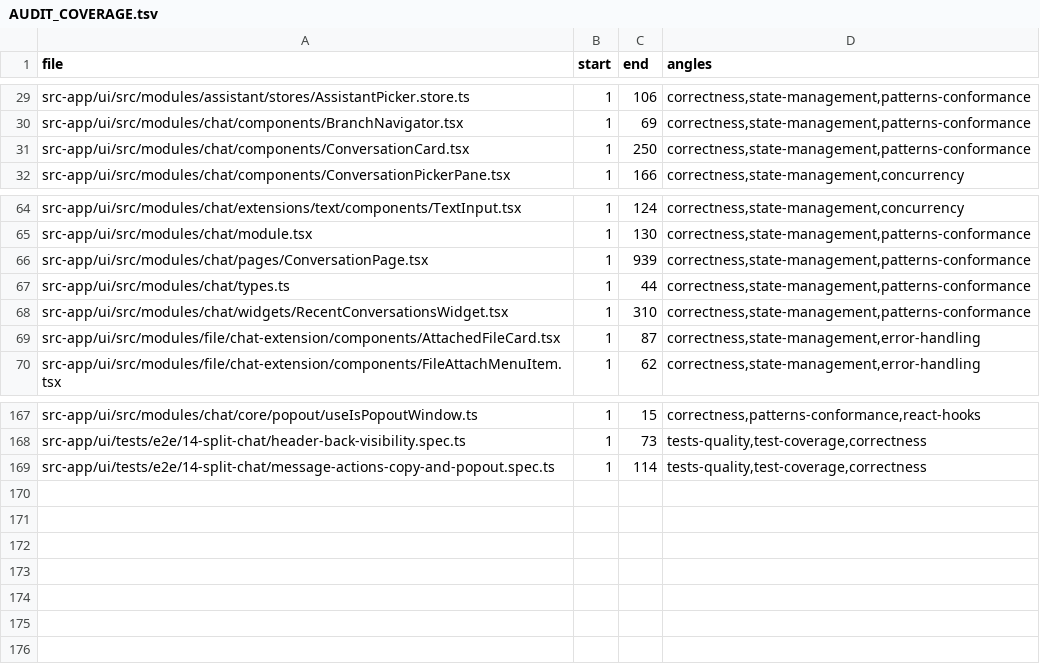
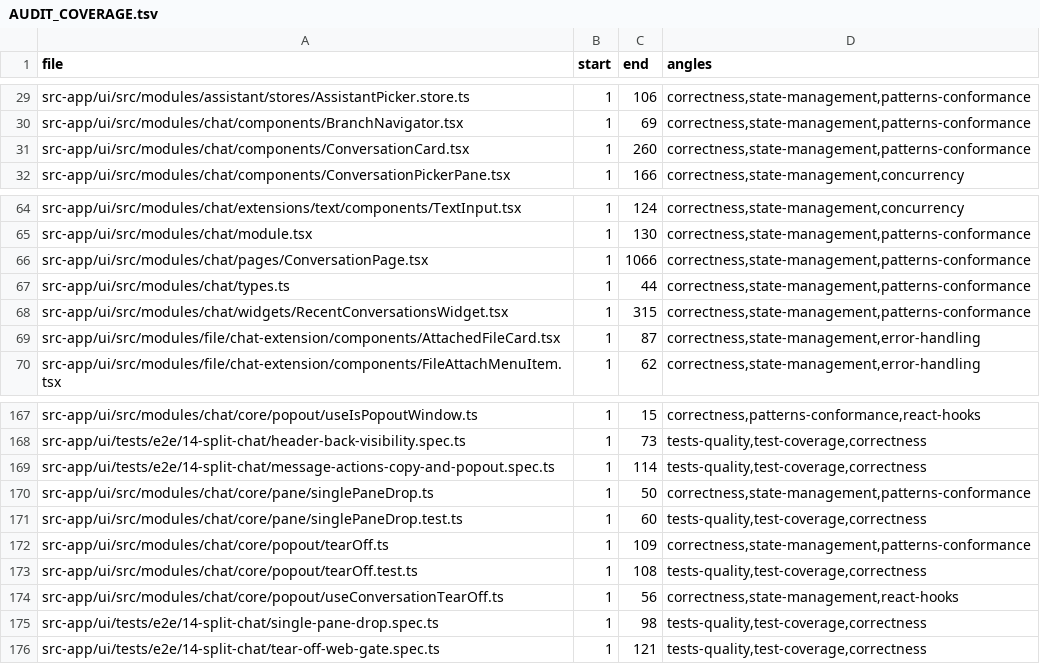
Before and after one commit to ziee-ai/ziee, a TSV file: .lifecycle/split-chat-multipane/AUDIT_COVERAGE.tsv, drawn as a sheet; only a part is shown, gaps mark what is left out.

Commit message:
split-chat: lifecycle artifacts for ITEM-57/58 round (plan/tests/decisions/audit)
PLAN ITEM-57/58 (+ note they complete the paper-covered ITEM-16/17); PLAN_AUDIT
verdicts + plan-coverage correction; TESTS-88..93; DEC-69/70/71 (human-picked drop
model, desktop-only, strict trigger); DRIFT-10; HUMAN_FEEDBACK FB-14 (request) +
FB-15 (tracked desktop-verify residuals); LEDGER (round-8 blind audit findings +
dispositions); FIX_ROUND-17; AUDIT_COVERAGE rows; TEST_RESULTS round 9.

```diff
--- a/.lifecycle/split-chat-multipane/AUDIT_COVERAGE.tsv
+++ b/.lifecycle/split-chat-multipane/AUDIT_COVERAGE.tsv
@@ -30,3 +30,3 @@ src-app/ui/src/modules/assistant/stores/AssistantPicker.store.ts	1	106	correctne
 src-app/ui/src/modules/chat/components/BranchNavigator.tsx	1	69	correctness,state-management,patterns-conformance
-src-app/ui/src/modules/chat/components/ConversationCard.tsx	1	250	correctness,state-management,patterns-conformance
+src-app/ui/src/modules/chat/components/ConversationCard.tsx	1	260	correctness,state-management,patterns-conformance
 src-app/ui/src/modules/chat/components/ConversationPickerPane.tsx	1	166	correctness,state-management,concurrency
@@ -65,5 +65,5 @@ src-app/ui/src/modules/chat/extensions/text/components/TextInput.tsx	1	124	corre
 src-app/ui/src/modules/chat/module.tsx	1	130	correctness,state-management,patterns-conformance
-src-app/ui/src/modules/chat/pages/ConversationPage.tsx	1	939	correctness,state-management,patterns-conformance
+src-app/ui/src/modules/chat/pages/ConversationPage.tsx	1	1066	correctness,state-management,patterns-conformance
 src-app/ui/src/modules/chat/types.ts	1	44	correctness,state-management,patterns-conformance
-src-app/ui/src/modules/chat/widgets/RecentConversationsWidget.tsx	1	310	correctness,state-management,patterns-conformance
+src-app/ui/src/modules/chat/widgets/RecentConversationsWidget.tsx	1	315	correctness,state-management,patterns-conformance
 src-app/ui/src/modules/file/chat-extension/components/AttachedFileCard.tsx	1	87	correctness,state-management,error-handling
@@ -169 +169,8 @@ src-app/ui/tests/e2e/14-split-chat/header-back-visibility.spec.ts	1	73	tests-qua
 src-app/ui/tests/e2e/14-split-chat/message-actions-copy-and-popout.spec.ts	1	114	tests-quality,test-coverage,correctness
+src-app/ui/src/modules/chat/core/pane/singlePaneDrop.ts	1	50	correctness,state-management,patterns-conformance
+src-app/ui/src/modules/chat/core/pane/singlePaneDrop.test.ts	1	60	tests-quality,test-coverage,correctness
+src-app/ui/src/modules/chat/core/popout/tearOff.ts	1	109	correctness,state-management,patterns-conformance
+src-app/ui/src/modules/chat/core/popout/tearOff.test.ts	1	108	tests-quality,test-coverage,correctness
+src-app/ui/src/modules/chat/core/popout/useConversationTearOff.ts	1	56	correctness,state-management,react-hooks
+src-app/ui/tests/e2e/14-split-chat/single-pane-drop.spec.ts	1	98	tests-quality,test-coverage,correctness
+src-app/ui/tests/e2e/14-split-chat/tear-off-web-gate.spec.ts	1	121	tests-quality,test-coverage,correctness
```
Also changed, not shown: 9 other files.
